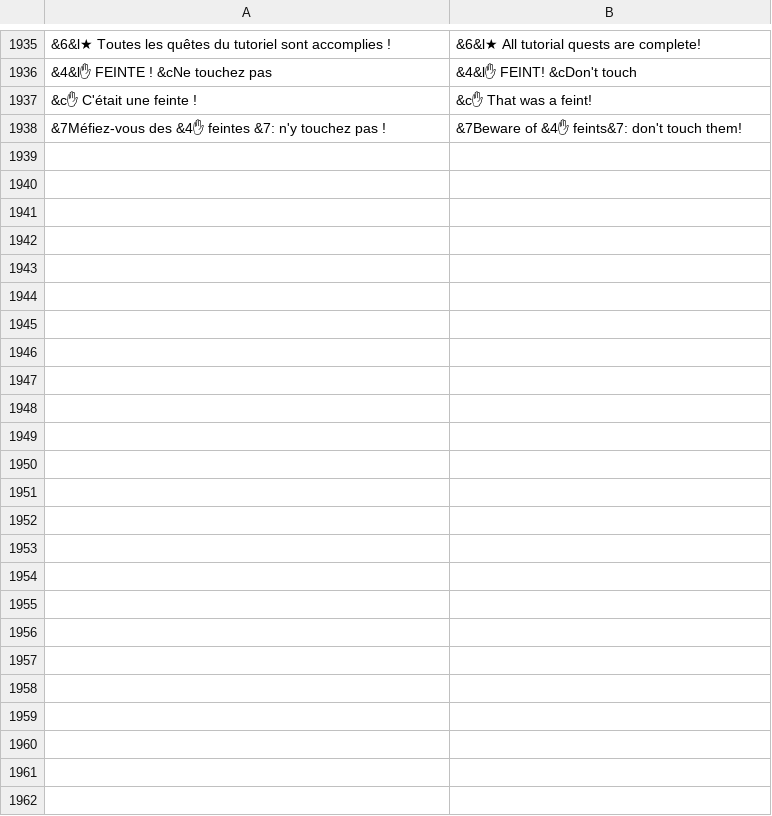
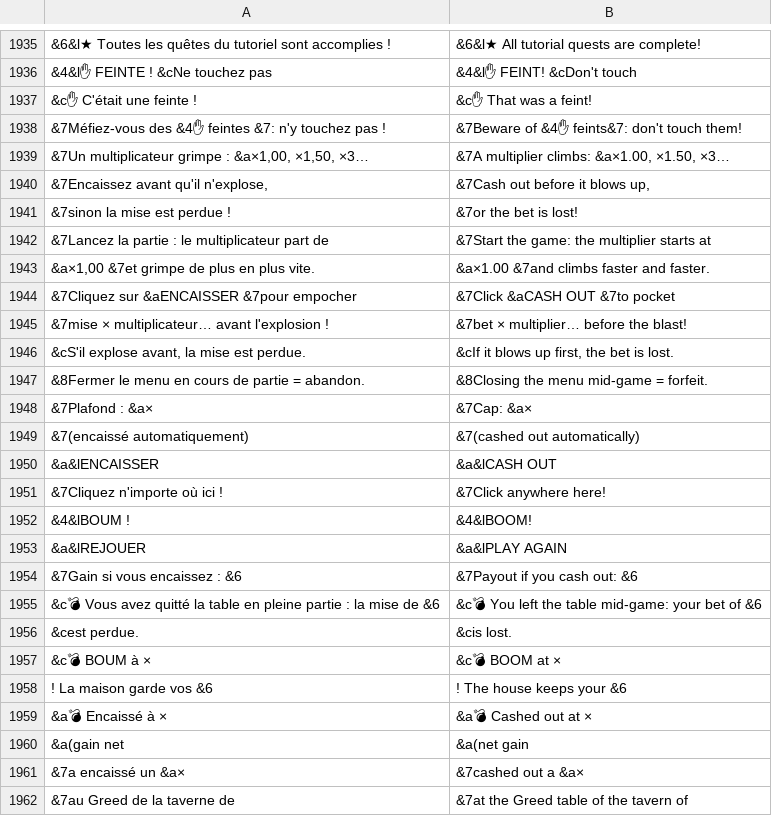
Before and after one commit to Yapudco/esicraft, a TSV file: src/main/resources/lang/en.tsv, drawn as a sheet; only a part is shown, gaps mark what is left out; the diff names each change by its address in the sheet, - before the commit and + after, or states it on an @@ line.

```diff
--- a/src/main/resources/lang/en.tsv
+++ b/src/main/resources/lang/en.tsv
+row 1939: &7Un multiplicateur grimpe : &a×1,00, ×1,50, ×3… | &7A multiplier climbs: &a×1.00, ×1.50, ×3…
+row 1940: &7Encaissez avant qu'il n'explose, | &7Cash out before it blows up,
+row 1941: &7sinon la mise est perdue ! | &7or the bet is lost!
+row 1942: &7Lancez la partie : le multiplicateur part de | &7Start the game: the multiplier starts at
+row 1943: &a×1,00 &7et grimpe de plus en plus vite. | &a×1.00 &7and climbs faster and faster.
+row 1944: &7Cliquez sur &aENCAISSER &7pour empocher | &7Click &aCASH OUT &7to pocket
+row 1945: &7mise × multiplicateur… avant l'explosion ! | &7bet × multiplier… before the blast!
+row 1946: &cS'il explose avant, la mise est perdue. | &cIf it blows up first, the bet is lost.
+row 1947: &8Fermer le menu en cours de partie = abandon. | &8Closing the menu mid-game = forfeit.
+row 1948: &7Plafond : &a× | &7Cap: &a×
+row 1949: &7(encaissé automatiquement) | &7(cashed out automatically)
+row 1950: &a&lENCAISSER | &a&lCASH OUT
+row 1951: &7Cliquez n'importe où ici ! | &7Click anywhere here!
+row 1952: &4&lBOUM ! | &4&lBOOM!
+row 1953: &a&lREJOUER | &a&lPLAY AGAIN
+row 1954: &7Gain si vous encaissez : &6 | &7Payout if you cash out: &6
+row 1955: &c💣 Vous avez quitté la table en pleine partie : la mise de &6 | &c💣 You left the table mid-game: your bet of &6
+row 1956: &cest perdue. | &cis lost.
+row 1957: &c💣 BOUM à × | &c💣 BOOM at ×
+row 1958: ! La maison garde vos &6 | ! The house keeps your &6
+row 1959: &a💣 Encaissé à × | &a💣 Cashed out at ×
+row 1960: &a(gain net | &a(net gain
+row 1961: &7a encaissé un &a× | &7cashed out a &a×
+row 1962: &7au Greed de la taverne de | &7at the Greed table of the tavern of
```
Also changed, not shown: 6 other files.
